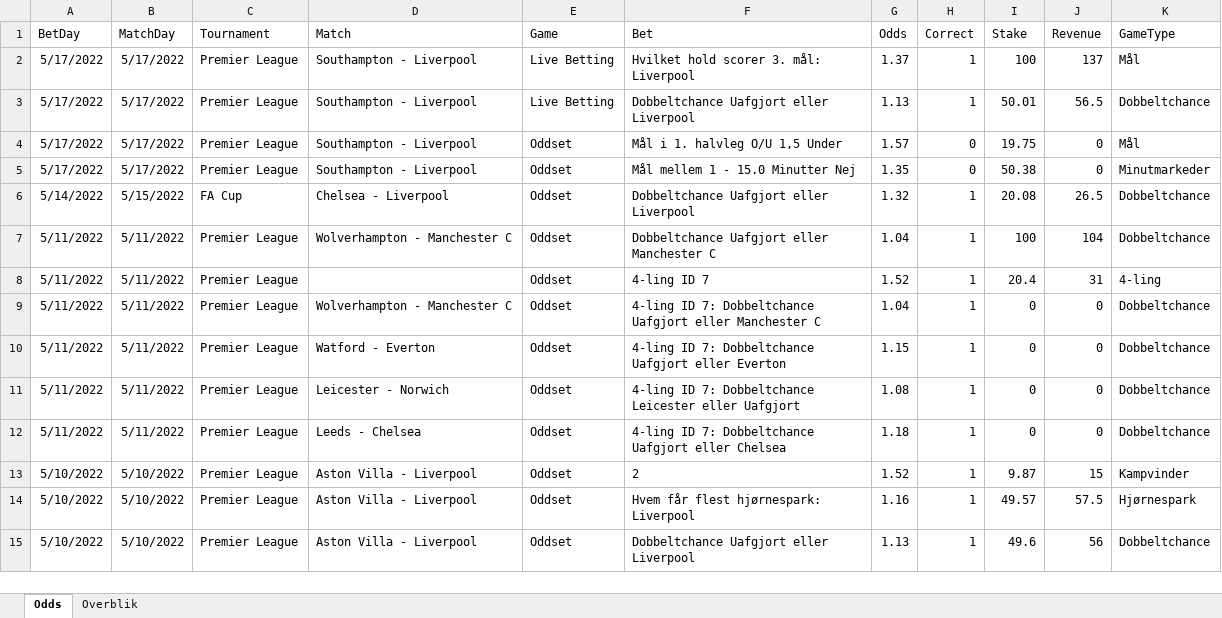
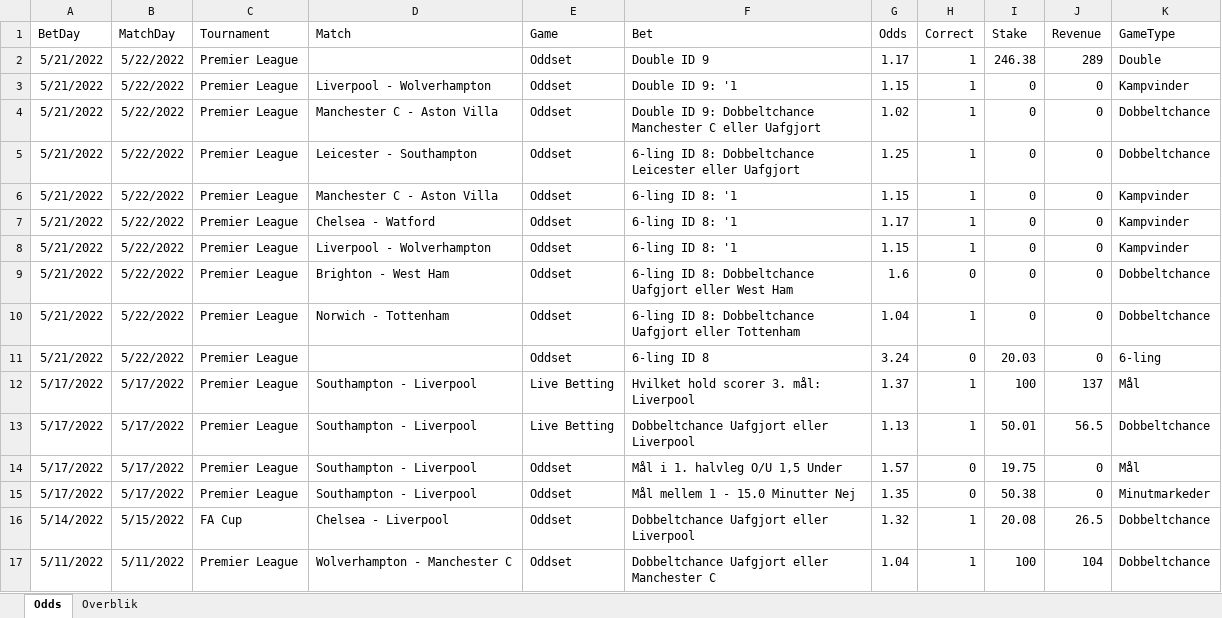
Before and after one commit to kristian-bak/betting, an Excel workbook: inst/data/Betting.xlsx, sheet Odds, drawn as a sheet; only a part is shown; the shorter side is filled out with more unchanged rows; values as stored, in another font and other column widths than the file's, no borders; the diff names each change by its address in the sheet, - before the commit and + after, or states it on an @@ line.

```diff
--- a/inst/data/Betting.xlsx (sheet Odds)
+++ b/inst/data/Betting.xlsx (sheet Odds)
+row 2: 5/21/2022 | 5/22/2022 | Premier League |  | Oddset | Double ID 9 | 1.17 | 1 | 246.38 | 289 | Double
+row 3: 5/21/2022 | 5/22/2022 | Premier League | Liverpool - Wolverhampton | Oddset | Double ID 9: '1 | 1.15 | 1 | 0 | 0 | Kampvinder
+row 4: 5/21/2022 | 5/22/2022 | Premier League | Manchester C - Aston Villa | Oddset | Double ID 9: Dobbeltchance Manchester C eller Uafgjort | 1.02 | 1 | 0 | 0 | Dobbeltchance
+row 5: 5/21/2022 | 5/22/2022 | Premier League | Leicester - Southampton | Oddset | 6-ling ID 8: Dobbeltchance Leicester eller Uafgjort | 1.25 | 1 | 0 | 0 | Dobbeltchance
+row 6: 5/21/2022 | 5/22/2022 | Premier League | Manchester C - Aston Villa | Oddset | 6-ling ID 8: '1 | 1.15 | 1 | 0 | 0 | Kampvinder
+row 7: 5/21/2022 | 5/22/2022 | Premier League | Chelsea - Watford | Oddset | 6-ling ID 8: '1 | 1.17 | 1 | 0 | 0 | Kampvinder
+row 8: 5/21/2022 | 5/22/2022 | Premier League | Liverpool - Wolverhampton | Oddset | 6-ling ID 8: '1 | 1.15 | 1 | 0 | 0 | Kampvinder
+row 9: 5/21/2022 | 5/22/2022 | Premier League | Brighton - West Ham | Oddset | 6-ling ID 8: Dobbeltchance Uafgjort eller West Ham | 1.6 | 0 | 0 | 0 | Dobbeltchance
+row 10: 5/21/2022 | 5/22/2022 | Premier League | Norwich - Tottenham | Oddset | 6-ling ID 8: Dobbeltchance Uafgjort eller Tottenham | 1.04 | 1 | 0 | 0 | Dobbeltchance
+row 11: 5/21/2022 | 5/22/2022 | Premier League |  | Oddset | 6-ling ID 8 | 3.24 | 0 | 20.03 | 0 | 6-ling
```
Also changed, not shown: sheet Overblik, 11 other files.
